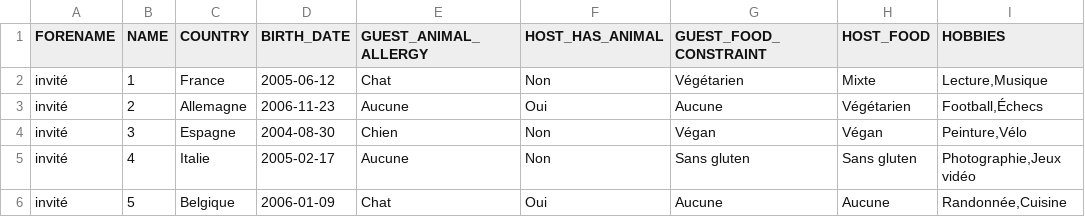
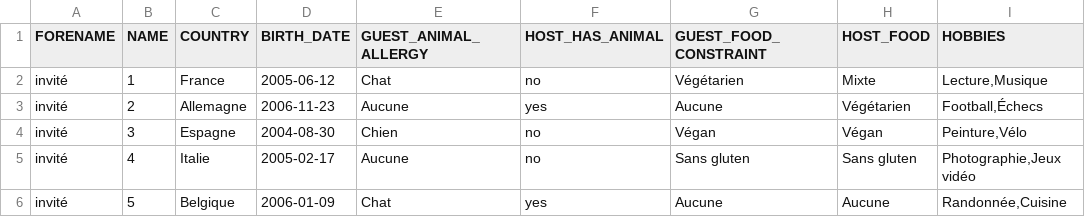
Before and after one commit to elyas59000/SA-appariement, a CSV file: res/invites.csv, drawn as a sheet; only a part is shown; the diff names each change by its address in the sheet, - before the commit and + after, or states it on an @@ line.

```diff
--- a/res/invites.csv
+++ b/res/invites.csv
-F2 (HOST_HAS_ANIMAL): Non
+F2 (HOST_HAS_ANIMAL): no
-F3 (HOST_HAS_ANIMAL): Oui
+F3 (HOST_HAS_ANIMAL): yes
-F4:F5 (HOST_HAS_ANIMAL): Non
+F4:F5 (HOST_HAS_ANIMAL): no
-F6 (HOST_HAS_ANIMAL): Oui
+F6 (HOST_HAS_ANIMAL): yes
```
Also changed, not shown: res/hotes.csv, 5 other files.
